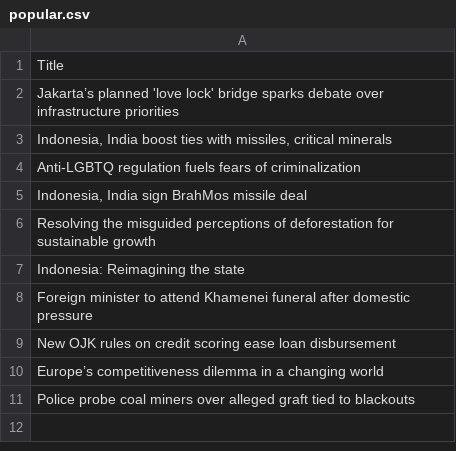
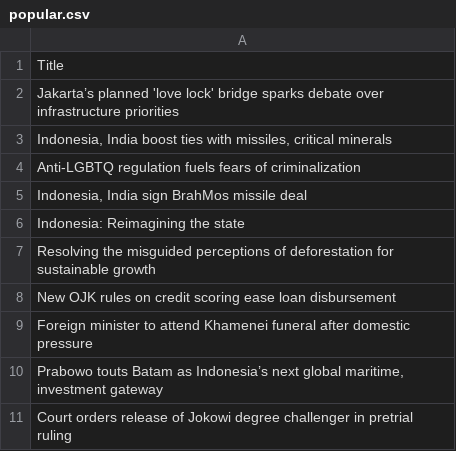
Before and after one commit to ihsanhadi2199-stack/jakpost-popular-scraper, a CSV file: popular.csv, drawn as a sheet.

```diff
--- a/popular.csv
+++ b/popular.csv
@@ -5,7 +5,7 @@ Anti-LGBTQ regulation fuels fears of criminalization
 "Indonesia, India sign BrahMos missile deal"
+Indonesia: Reimagining the state
 Resolving the misguided perceptions of deforestation for sustainable growth
-Indonesia: Reimagining the state
+New OJK rules on credit scoring ease loan disbursement
 Foreign minister to attend Khamenei funeral after domestic pressure
-New OJK rules on credit scoring ease loan disbursement
-Europe’s competitiveness dilemma in a changing world
-Police probe coal miners over alleged graft tied to blackouts
+"Prabowo touts Batam as Indonesia’s next global maritime, investment gateway"
+Court orders release of Jokowi degree challenger in pretrial ruling
```
